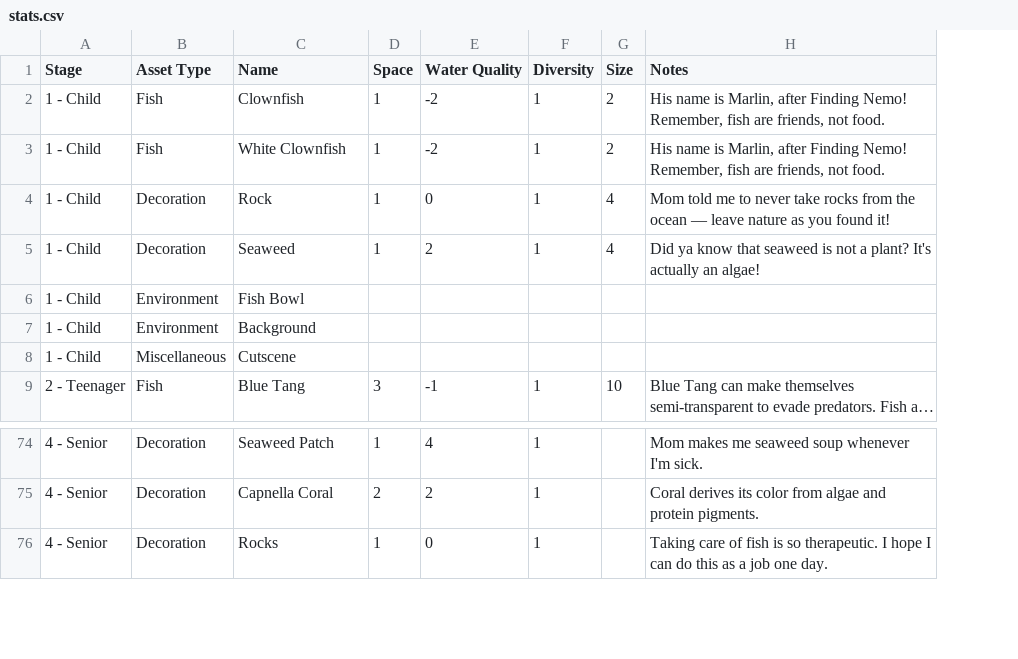
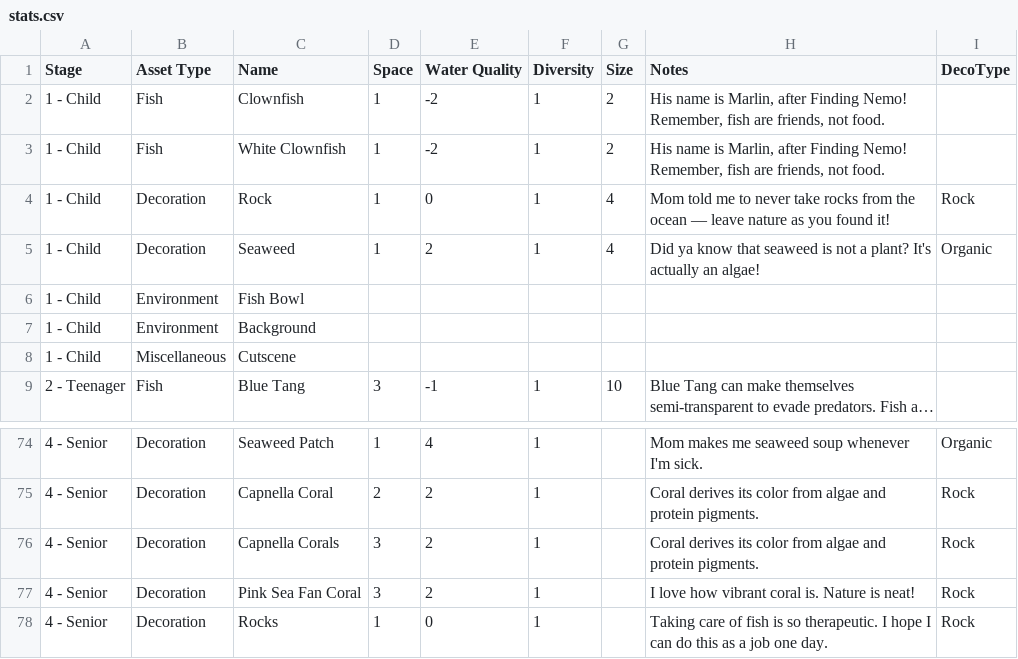
Before and after one commit to Lancival/GMTK2024, a CSV file: Assets/StatsDatabase/stats.csv, drawn as a sheet; only a part is shown, gaps mark what is left out; long unchanged cells end in …; the diff names each change by its address in the sheet, - before the commit and + after, or states it on an @@ line.

```diff
--- a/Assets/StatsDatabase/stats.csv
+++ b/Assets/StatsDatabase/stats.csv
+column I (DecoType), rows 4-5: Rock | Organic; rows 74-75: Organic | Rock; row 78: Rock
+row 76: 4 - Senior | Decoration | Capnella Corals | 3 | 2 | 1 |  | Coral derives its color from algae and protein pigments. | Rock
+row 77: 4 - Senior | Decoration | Pink Sea Fan Coral | 3 | 2 | 1 |  | I love how vibrant coral is. Nature is neat! | Rock
```
Also changed, not shown: 21 other files.
